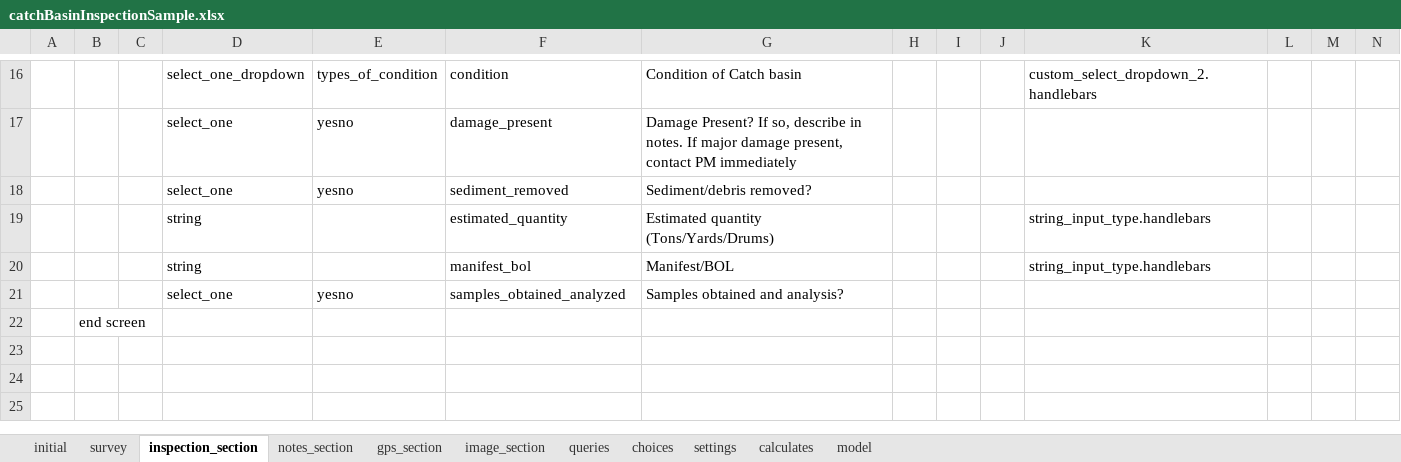
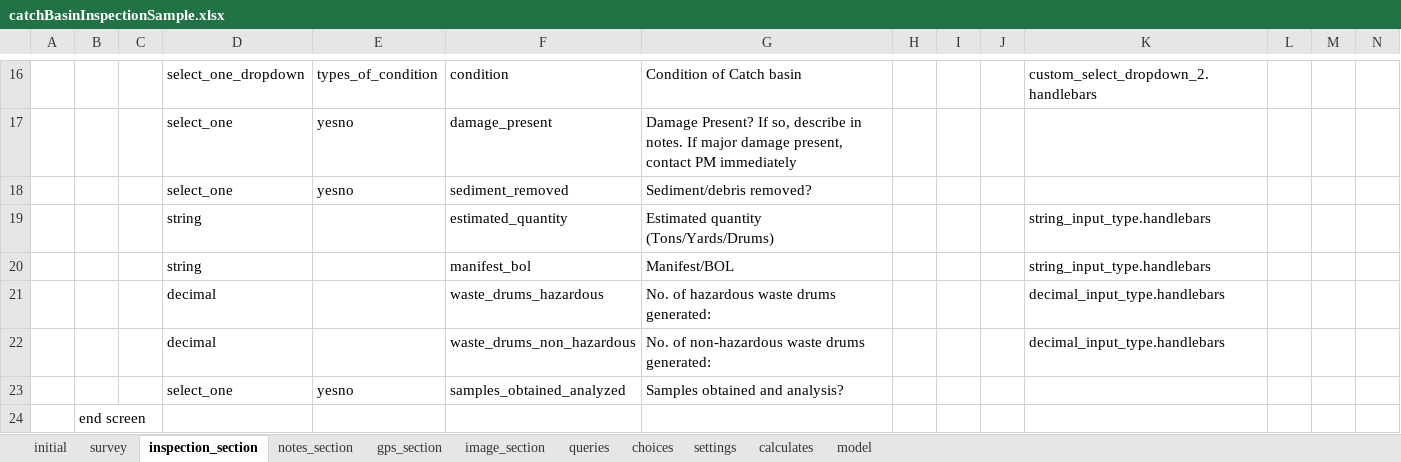
Before and after one commit to asif-iqbal/app-designer, an Excel workbook: app/config/tables/catchBasinInspectionSample/forms/catchBasinInspectionSample/catchBasinInspectionSample.xlsx, sheet inspection_section, drawn as a sheet; only a part is shown, gaps mark what is left out; values as stored, in another font and other column widths than the file's, no borders; charts and pictures not drawn; rows hold the shown columns only; the diff names each change by its address in the sheet, - before the commit and + after, or states it on an @@ line.

```diff
--- a/app/config/tables/catchBasinInspectionSample/forms/catchBasinInspectionSample/catchBasinInspectionSample.xlsx (sheet inspection_section)
+++ b/app/config/tables/catchBasinInspectionSample/forms/catchBasinInspectionSample/catchBasinInspectionSample.xlsx (sheet inspection_section)
+row 21:  |  |  | decimal |  | waste_drums_hazardous | No. of hazardous waste drums generated: |  |  |  | decimal_input_type.handlebars
+row 22:  |  |  | decimal |  | waste_drums_non_hazardous | No. of non-hazardous waste drums generated: |  |  |  | decimal_input_type.handlebars
```
Also changed, not shown: sheet model, app/config/tables/oilAndWaterSeparatorInspectionForm/forms/oilAndWaterSeparatorInspectionForm/oilAndWaterSeparatorInspectionForm.xlsx, app/config/tables/trackMatInspectionSample/forms/trackMatInspectionSample/trackMatInspectionSample.xlsx, 12 other files.
